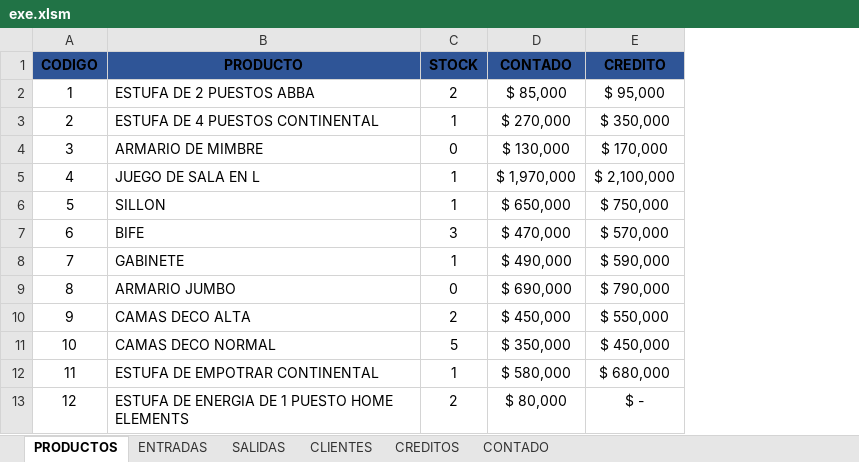
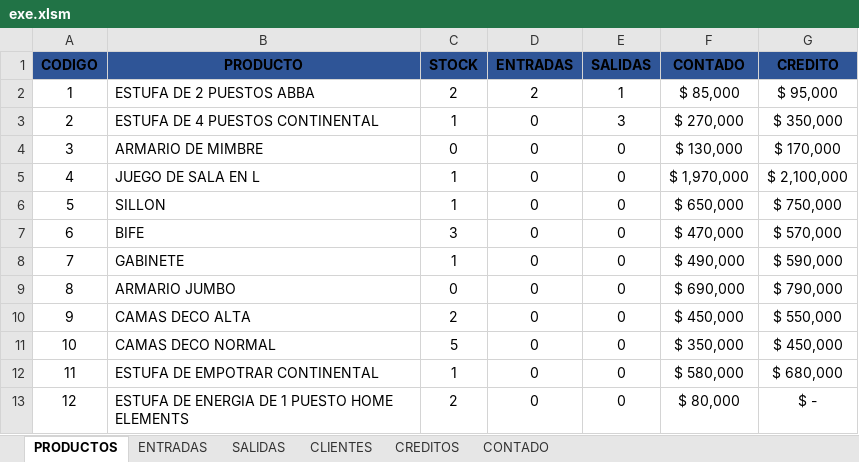
Before and after one commit to sranderca/Sistema-Muebles-Guevara, an Excel workbook: exe.xlsm, sheet PRODUCTOS, drawn as a sheet; only a part is shown; values as stored, in another font and other column widths than the file's, no borders; table styles not drawn; the diff names each change by its address in the sheet, - before the commit and + after, or states it on an @@ line.

Commit message:
Quedo listo las entradas y salidas

```diff
--- a/exe.xlsm (sheet PRODUCTOS)
+++ b/exe.xlsm (sheet PRODUCTOS)
+column D (ENTRADAS), rows 2-13: 2 | 0 | 0 | 0 | 0 | 0 | 0 | 0 | 0 | 0 | 0 | 0
+column E (SALIDAS), rows 2-13: 1 | 3 | 0 | 0 | 0 | 0 | 0 | 0 | 0 | 0 | 0 | 0
```
Also changed, not shown: sheet SALIDAS, sheet CONTADO, sheet CREDITOS, sheet ENTRADAS, formulas that keep their value.
